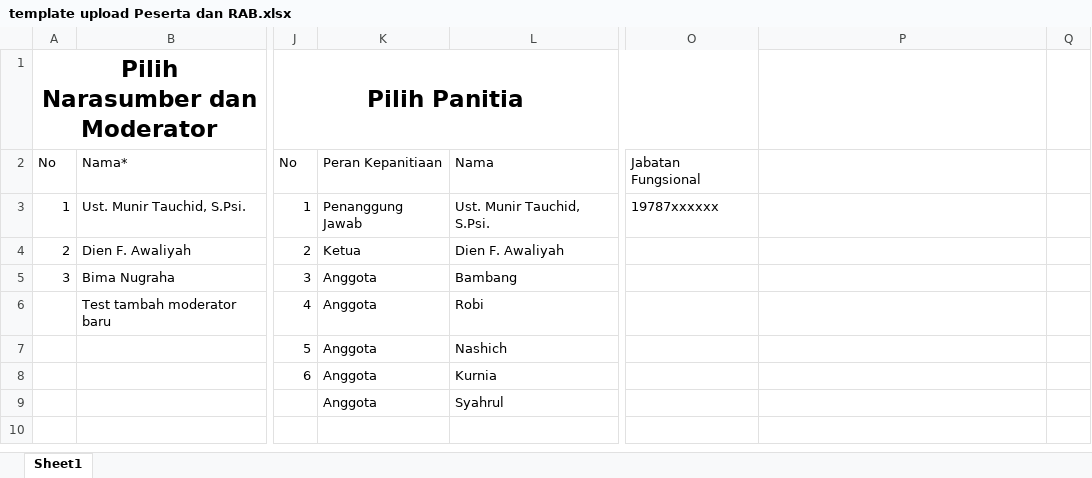
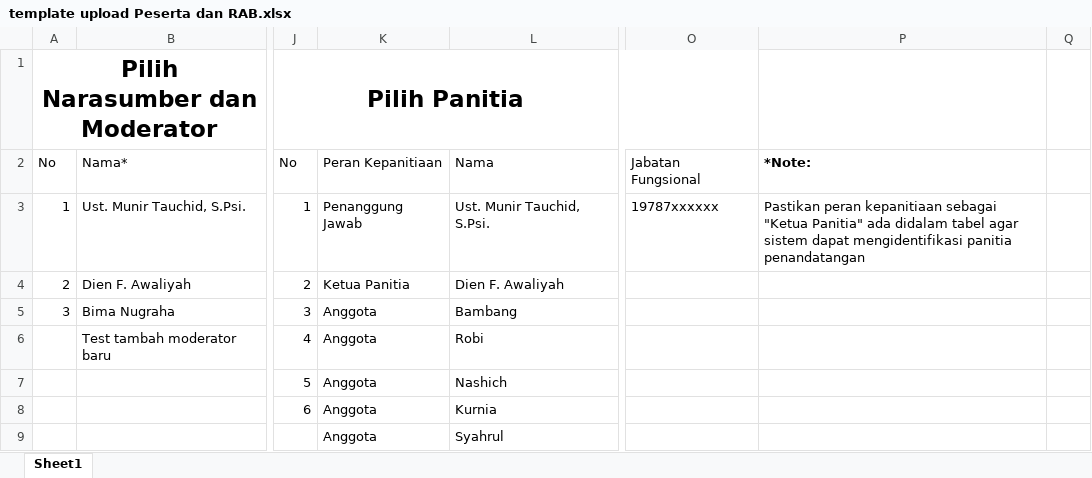
Before and after one commit to Zee1945/application_letters, an Excel workbook: public/referensi/template upload Peserta dan RAB.xlsx, sheet Sheet1, drawn as a sheet; only a part is shown, gaps mark what is left out; values as stored, in another font and other column widths than the file's, no borders; table styles not drawn; the diff names each change by its address in the sheet, - before the commit and + after, or states it on an @@ line.

Commit message:
update template peserta dan rab

```diff
--- a/public/referensi/template upload Peserta dan RAB.xlsx (sheet Sheet1)
+++ b/public/referensi/template upload Peserta dan RAB.xlsx (sheet Sheet1)
-P2: (empty)
+P2: *Note:
-P3: (empty)
+P3: Pastikan peran kepanitiaan sebagai "Ketua Panitia" ada didalam tabel agar sistem dapat mengidentifikasi panitia penandatangan
-K4: Ketua
+K4: Ketua Panitia
```
